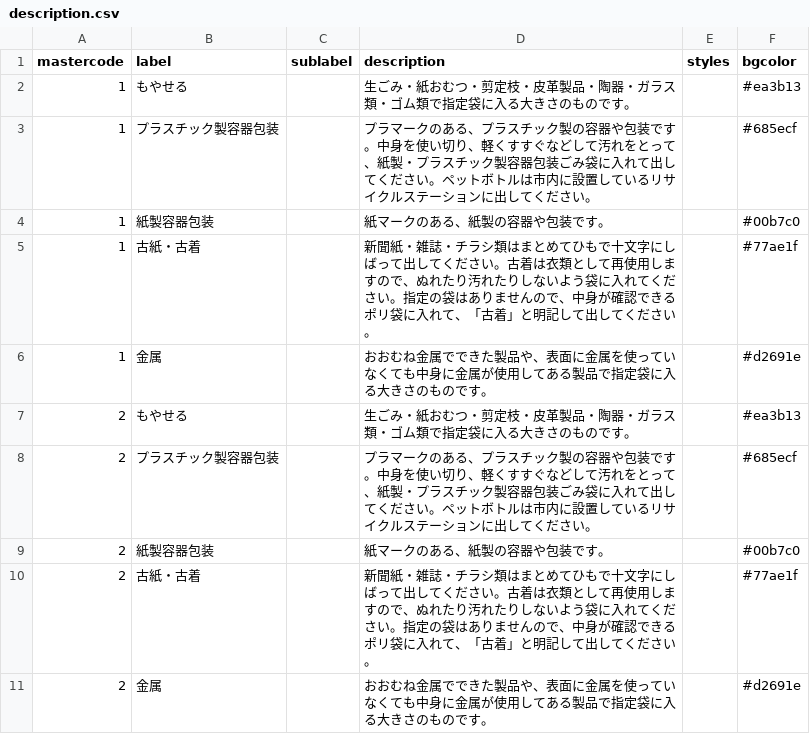
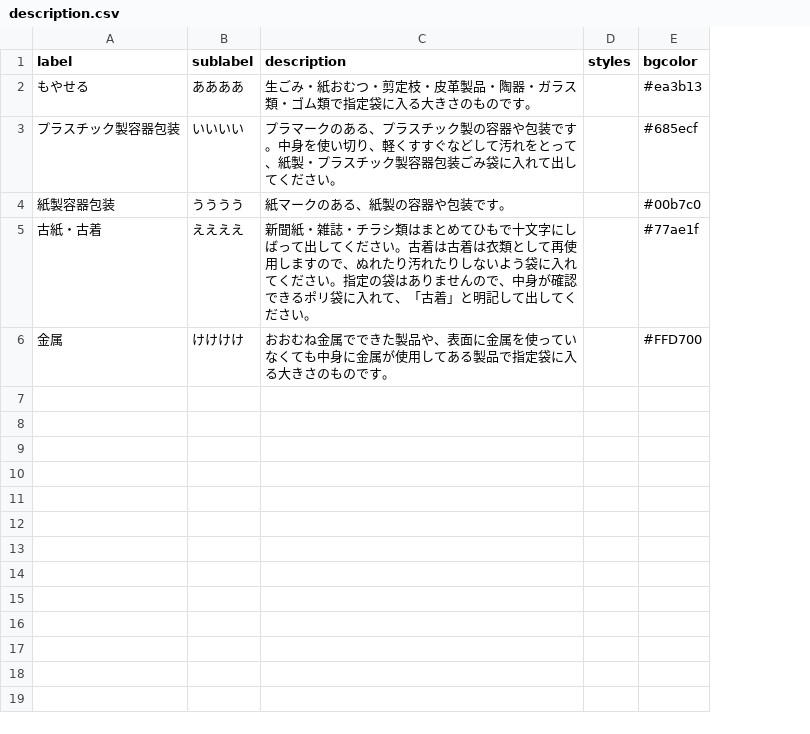
Before and after one commit to matsueK5374/5374, a CSV file: data/description.csv, drawn as a sheet; removed rows and columns are numbered as before the commit, all else as after; the diff names each change by its address in the sheet, - before the commit and + after, or states it on an @@ line.

Commit message:
Update description.csv

```diff
--- a/data/description.csv
+++ b/data/description.csv
-column A (mastercode), rows 2-6: all 1
-B2 (sublabel): (empty)
+B2 (sublabel): ああああ
-B3 (sublabel): (empty)
+B3 (sublabel): いいいい
-C3 (description): …ださい。ペットボトルは市内に設置しているリサイクルステーションに出してください。
+C3 (description): …ださい。
-B4 (sublabel): (empty)
+B4 (sublabel): うううう
-B5 (sublabel): (empty)
+B5 (sublabel): ええええ
-C5 (description): …。古着は衣類とし…
+C5 (description): …。古着は古着は衣類とし…
-B6 (sublabel): (empty)
+B6 (sublabel): けけけけ
-E6 (bgcolor): #d2691e
+E6 (bgcolor): #FFD700
-row 7: 2 | もやせる |  | 生ごみ・紙おむつ・剪定枝・皮革製品・陶器・ガラス類・ゴム類で指定袋に入る大きさのものです。 |  | #ea3b13
-row 8: 2 | プラスチック製容器包装 |  | プラマークのある、プラスチック製の容器や包装です。中身を使い切り、軽くすすぐなどして汚れをとって、紙製・プラスチック製容器包装ごみ袋に入れて出してください。ペットボトルは市内に設置しているリサイクルステーションに出してください。 |  | #685ecf
-row 9: 2 | 紙製容器包装 |  | 紙マークのある、紙製の容器や包装です。 |  | #00b7c0
-row 10: 2 | 古紙・古着 |  | 新聞紙・雑誌・チラシ類はまとめてひもで十文字にしばって出してください。古着は衣類として再使用しますので、ぬれたり汚れたりしないよう袋に入れてください。指定の袋はありませんので、中身が確認できるポリ袋に入れて、「古着」と明記して出してください。 |  | #77ae1f
-row 11: 2 | 金属 |  | おおむね金属でできた製品や、表面に金属を使っていなくても中身に金属が使用してある製品で指定袋に入る大きさのものです。 |  | #d2691e
```
